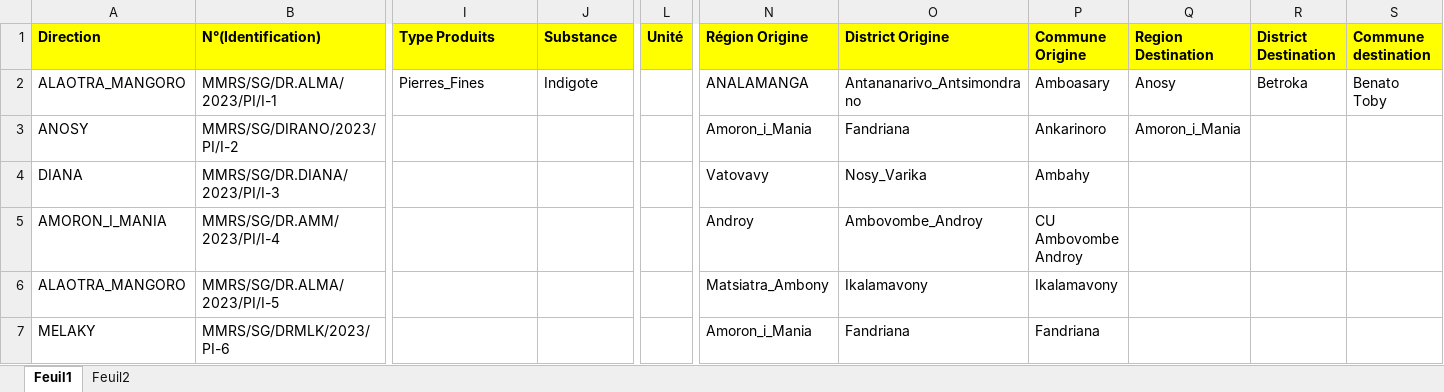
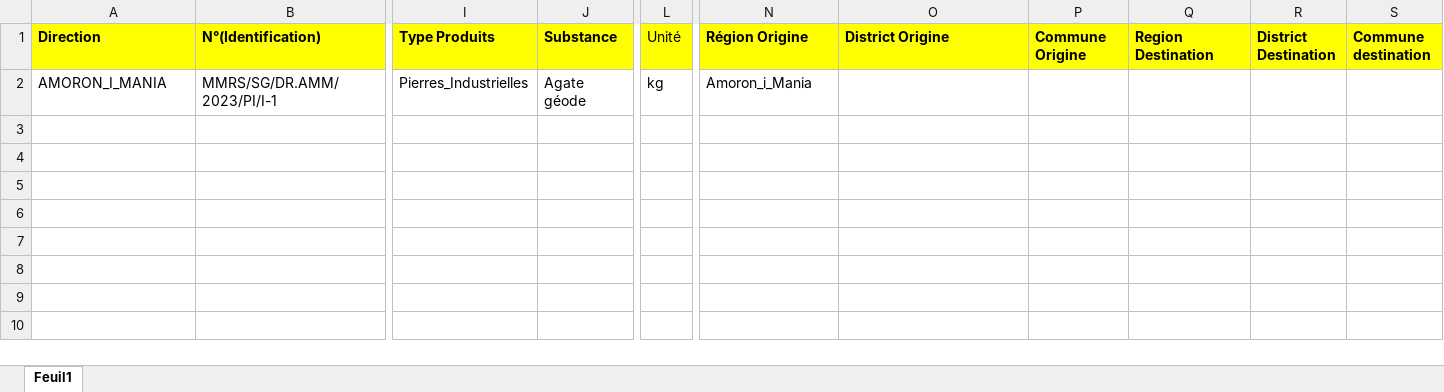
Before and after one commit to Louvashu/excel, an Excel workbook: TenaIzy.xlsx, sheet Feuil1, drawn as a sheet; only a part is shown, gaps mark what is left out; values as stored, in another font and other column widths than the file's, no borders; table styles not drawn; removed rows and columns are numbered as before the commit, all else as after; rows hold the shown columns only; the diff names each change by its address in the sheet, - before the commit and + after, or states it on an @@ line.

```diff
--- a/TenaIzy.xlsx (sheet Feuil1)
+++ b/TenaIzy.xlsx (sheet Feuil1)
@@ sheet tab hidden: Feuil2 @@
-L1 bold: on
+L1 bold: off
-row 2: ALAOTRA_MANGORO | MMRS/SG/DR.ALMA/2023/PI/I-1 | Pierres_Fines | Indigote |  | ANALAMANGA | Antananarivo_Antsimondrano | Amboasary | Anosy | Betroka | Benato Toby
-row 3: ANOSY | MMRS/SG/DIRANO/2023/PI/I-2 |  |  |  | Amoron_i_Mania | Fandriana | Ankarinoro | Amoron_i_Mania
-row 4: DIANA | MMRS/SG/DR.DIANA/2023/PI/I-3 |  |  |  | Vatovavy | Nosy_Varika | Ambahy
-row 5: AMORON_I_MANIA | MMRS/SG/DR.AMM/2023/PI/I-4 |  |  |  | Androy | Ambovombe_Androy | CU Ambovombe Androy
-row 6: ALAOTRA_MANGORO | MMRS/SG/DR.ALMA/2023/PI/I-5 |  |  |  | Matsiatra_Ambony | Ikalamavony | Ikalamavony
-row 7: MELAKY | MMRS/SG/DRMLK/2023/PI-6 |  |  |  | Amoron_i_Mania | Fandriana | Fandriana
+row 2: AMORON_I_MANIA | MMRS/SG/DR.AMM/2023/PI/I-1 | Pierres_Industrielles | Agate géode | kg | Amoron_i_Mania
```
